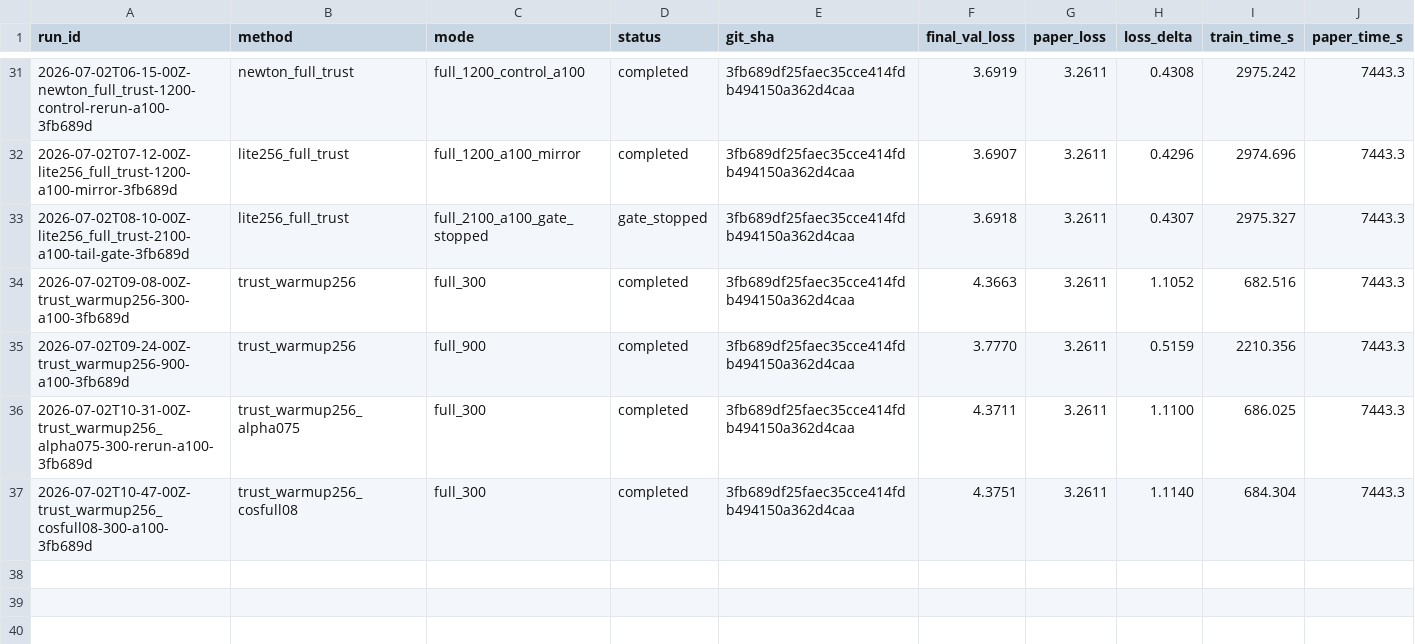
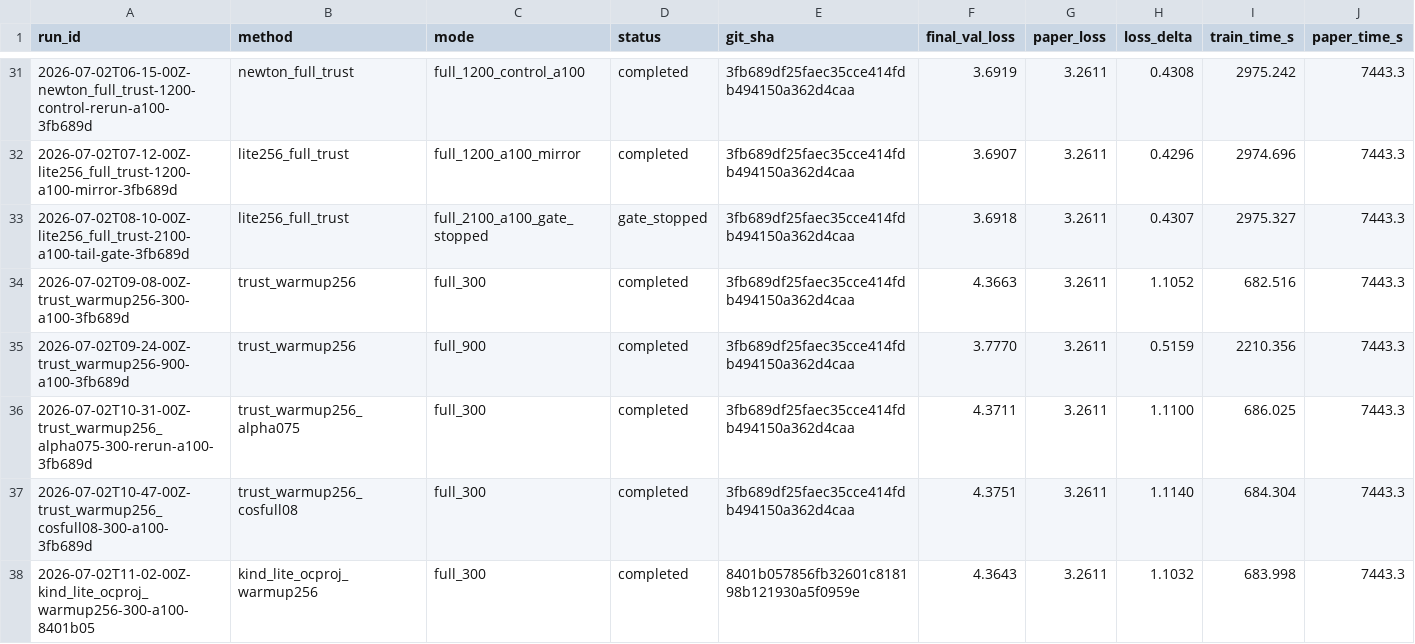
Before and after one commit to yanghu819/muon_plus, a CSV file: leaderboard.csv, drawn as a sheet; only a part is shown, gaps mark what is left out; rows hold the shown columns only; the diff names each change by its address in the sheet, - before the commit and + after, or states it on an @@ line.

Commit message:
Record kind-lite 300 and launch 900 gate
Timestamp: 2026-07-02T19:21:00+08:00

Insight: Module-specific preconditioner type gives the strongest early signal so far; o/c_proj appear to need diagonal activation correction rather than full covariance or hard masking.

Evidence: kind-lite o,c_proj diagonal plus qkv/c_fc full covariance reached step-300 val_loss 4.3643, beating uncapped warmup 4.3663/4.3665, Lite256 4.3667, and the prior Lite+Adaptive 300 region.

Decision: promote exactly one 900-step gate from SHA 8401b05 to test whether the mixed preconditioner keeps mid-run tail quality.

Lesson: the useful axis is preconditioner order by module family, not scalar trust thresholds.

```diff
--- a/leaderboard.csv
+++ b/leaderboard.csv
+row 38: 2026-07-02T11-02-00Z-kind_lite_ocproj_warmup256-300-a100-8401b05 | kind_lite_ocproj_warmup256 | full_300 | completed | 8401b057856fb32601c818198b121930a5f0959e | 4.3643 | 3.2611 | 1.1032 | 683.998 | 7443.3
```
Also changed, not shown: 3 other files.
